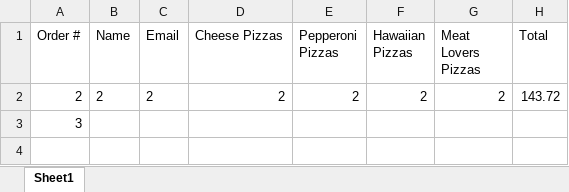
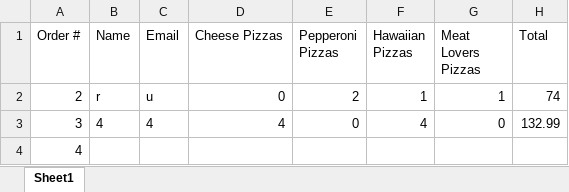
Before and after one commit to dac0d3/pythonWarriors, an Excel workbook: customerTransactions.xlsx, sheet Sheet1, drawn as a sheet; values as stored, in another font and other column widths than the file's, no borders; the diff names each change by its address in the sheet, - before the commit and + after, or states it on an @@ line.

```diff
--- a/customerTransactions.xlsx (sheet Sheet1)
+++ b/customerTransactions.xlsx (sheet Sheet1)
-B2 (Name): 2
+B2 (Name): r
-C2 (Email): 2
+C2 (Email): u
-D2 (Cheese Pizzas): 2
+D2 (Cheese Pizzas): 0
-F2 (Hawaiian Pizzas): 2
+F2 (Hawaiian Pizzas): 1
-G2 (Meat Lovers Pizzas): 2
+G2 (Meat Lovers Pizzas): 1
-H2 (Total): 143.72
+H2 (Total): 74
-B3 (Name): (empty)
+B3 (Name): 4
-C3 (Email): (empty)
+C3 (Email): 4
-D3 (Cheese Pizzas): (empty)
+D3 (Cheese Pizzas): 4
-E3 (Pepperoni Pizzas): (empty)
+E3 (Pepperoni Pizzas): 0
-F3 (Hawaiian Pizzas): (empty)
+F3 (Hawaiian Pizzas): 4
-G3 (Meat Lovers Pizzas): (empty)
+G3 (Meat Lovers Pizzas): 0
-H3 (Total): (empty)
+H3 (Total): 132.99
+row 4: 4
```
Also changed, not shown: pythonParlorInventory.xlsx, 1 other file.
